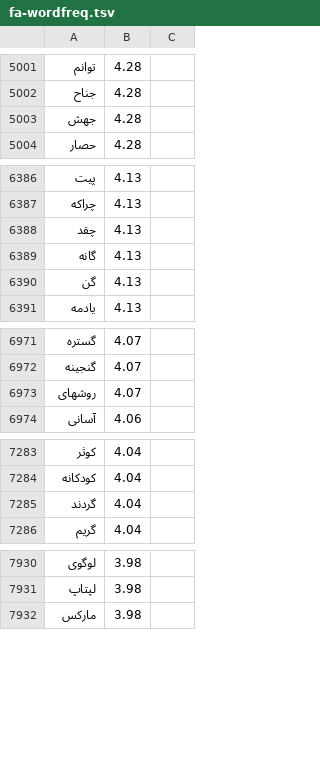
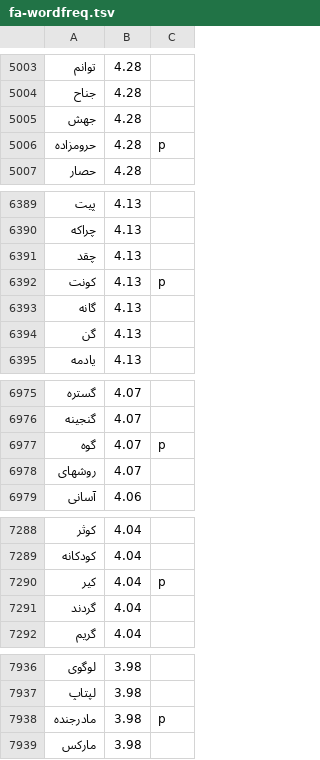
Before and after one commit to EpicNicks/Persian-Phonetic-IME, a TSV file: data/dict/fa-wordfreq.tsv, drawn as a sheet; only a part is shown, gaps mark what is left out; the diff covers the shown part only.

```diff
--- a/data/dict/fa-wordfreq.tsv
+++ b/data/dict/fa-wordfreq.tsv
@@ -5003,2 +5005,3 @@
 جهش	4.28
+حرومزاده	4.28	p
 حصار	4.28
@@ -6388,2 +6391,3 @@
 چقد	4.13
+کونت	4.13	p
 گانه	4.13
@@ -6972,2 +6976,3 @@
 گنجینه	4.07
+گوه	4.07	p
 روشهای	4.07
@@ -7284,2 +7289,3 @@
 کودکانه	4.04
+کیر	4.04	p
 گردند	4.04
@@ -7931,2 +7937,3 @@
 لپتاپ	3.98
+مادرجنده	3.98	p
 مارکس	3.98
```
Also changed, not shown: 26 added rows and 15 edited cells elsewhere in this file, 52 other files.
